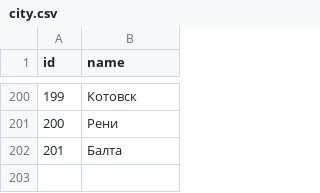
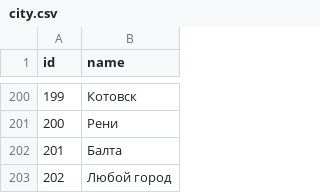
Before and after one commit to wastrox/medical, a CSV file: city.csv, drawn as a sheet; only a part is shown, gaps mark what is left out; the diff names each change by its address in the sheet, - before the commit and + after, or states it on an @@ line.

Commit message:
Add new city, add backup db to schedule( cron )

```diff
--- a/city.csv
+++ b/city.csv
+row 203: 202 | Любой город
```
Also changed, not shown: 1 other file.
